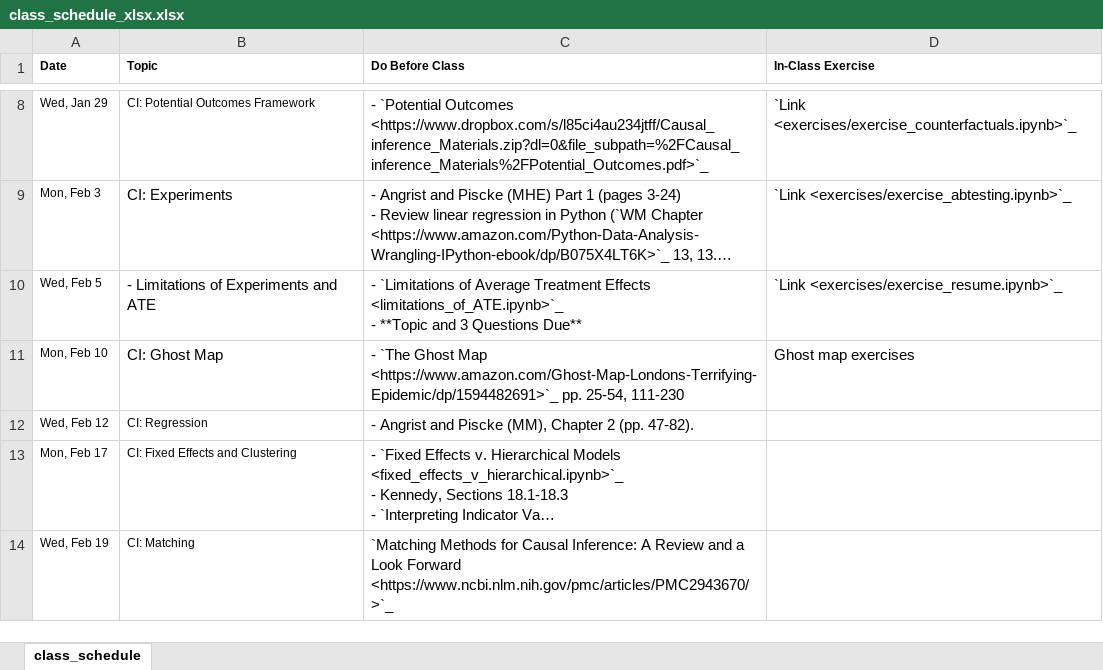
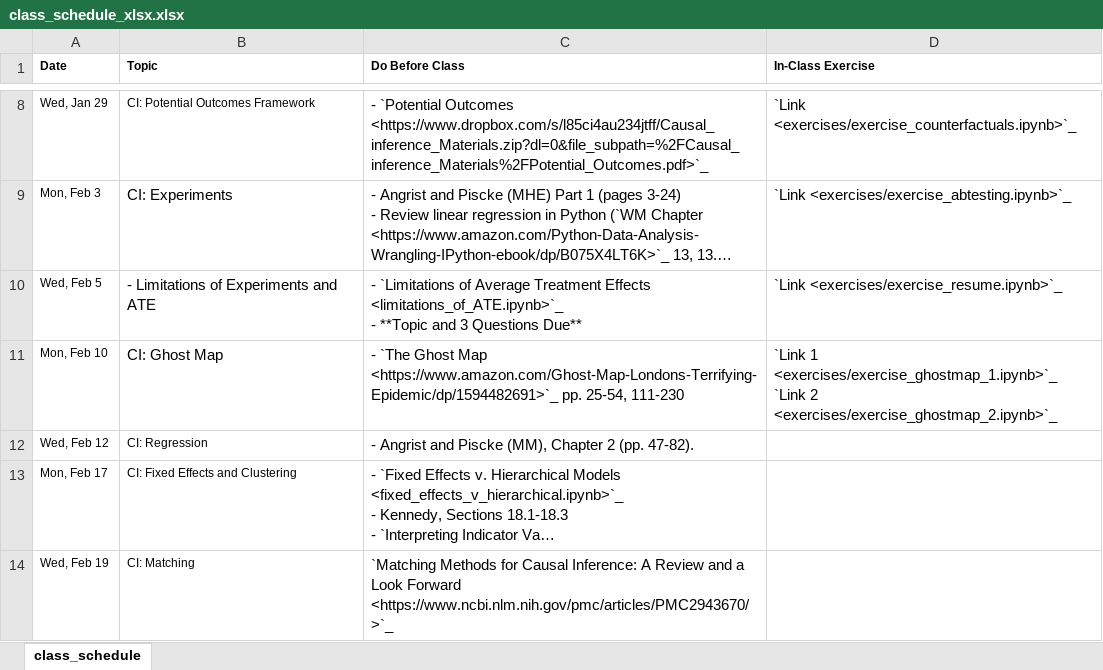
Before and after one commit to nickeubank/unifyingdatascience, an Excel workbook: source/class_schedule_xlsx.xlsx, sheet class_schedule, drawn as a sheet; only a part is shown, gaps mark what is left out; long unchanged cells end in …; values as stored, in another font and other column widths than the file's, no borders; ↵ is a line break in a cell; the diff names each change by its address in the sheet, - before the commit and + after, or states it on an @@ line.

Commit message:
ghostmap exercises

```diff
--- a/source/class_schedule_xlsx.xlsx (sheet class_schedule)
+++ b/source/class_schedule_xlsx.xlsx (sheet class_schedule)
-D11 (In-Class Exercise): Ghost map exercises
+D11 (In-Class Exercise): `Link 1 <exercises/exercise_ghostmap_1.ipynb>`_ ↵ `Link 2 <exercises/exercise_ghostmap_2.ipynb>`_
```
Also changed, not shown: 15 other files.
